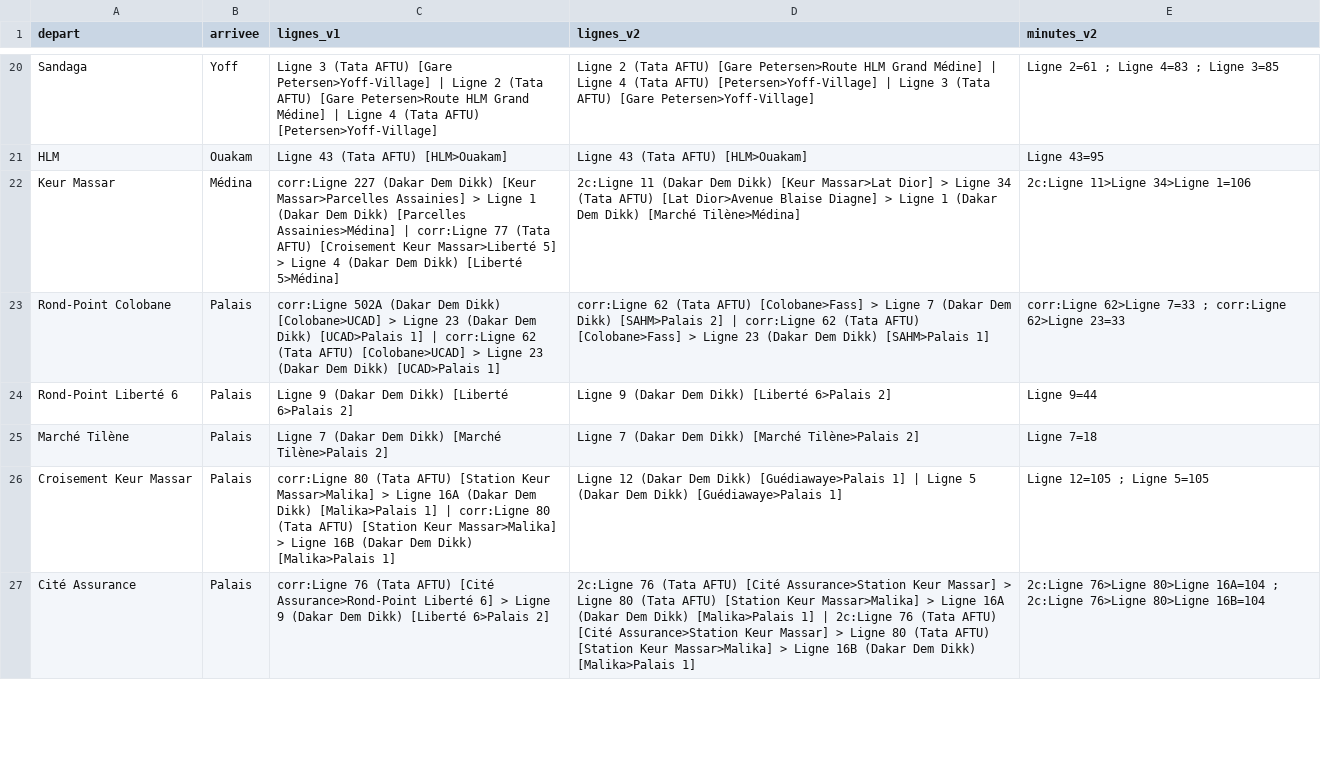
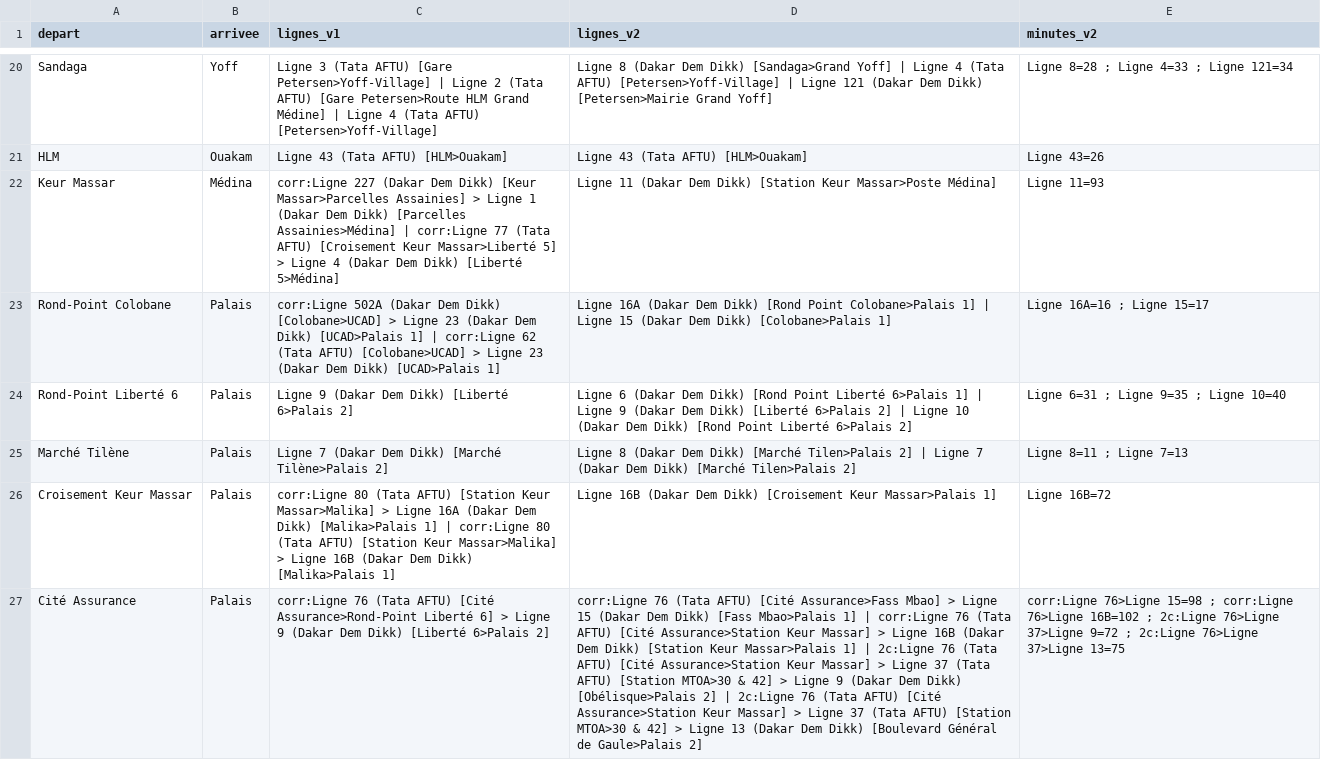
Before and after one commit to chniang/wolof-bus-assistant, a CSV file: data/audit/comparaison_v1_v2.csv, drawn as a sheet; only a part is shown, gaps mark what is left out; the diff covers the shown part only; the diff names each change by its address in the sheet, - before the commit and + after, or states it on an @@ line.

```diff
--- a/data/audit/comparaison_v1_v2.csv
+++ b/data/audit/comparaison_v1_v2.csv
-D20 (lignes_v2): Ligne 2 (Tata AFTU) [Gare Petersen>Route HLM Grand Médine] | Ligne 4 (Tata AFTU) [Petersen>Yoff-Village] | Ligne 3 (Tata AFTU) [Gare Petersen>Yoff-Village]
+D20 (lignes_v2): Ligne 8 (Dakar Dem Dikk) [Sandaga>Grand Yoff] | Ligne 4 (Tata AFTU) [Petersen>Yoff-Village] | Ligne 121 (Dakar Dem Dikk) [Petersen>Mairie Grand Yoff]
-E20 (minutes_v2): Ligne 2=61 ; Ligne 4=83 ; Ligne 3=85
+E20 (minutes_v2): Ligne 8=28 ; Ligne 4=33 ; Ligne 121=34
-E21 (minutes_v2): Ligne 43=95
+E21 (minutes_v2): Ligne 43=26
-D22 (lignes_v2): 2c:Ligne 11 (Dakar Dem Dikk) [Keur Massar>Lat Dior] > Ligne 34 (Tata AFTU) [Lat Dior>Avenue Blaise Diagne] > Ligne 1 (Dakar Dem Dikk) [Marché Tilène>Médina]
+D22 (lignes_v2): Ligne 11 (Dakar Dem Dikk) [Station Keur Massar>Poste Médina]
-E22 (minutes_v2): 2c:Ligne 11>Ligne 34>Ligne 1=106
+E22 (minutes_v2): Ligne 11=93
-D23 (lignes_v2): corr:Ligne 62 (Tata AFTU) [Colobane>Fass] > Ligne 7 (Dakar Dem Dikk) [SAHM>Palais 2] | corr:Ligne 62 (Tata AFTU) [Colobane>Fass] > Ligne 23 (Dakar Dem Dikk) [SAHM>Palais 1]
+D23 (lignes_v2): Ligne 16A (Dakar Dem Dikk) [Rond Point Colobane>Palais 1] | Ligne 15 (Dakar Dem Dikk) [Colobane>Palais 1]
-E23 (minutes_v2): corr:Ligne 62>Ligne 7=33 ; corr:Ligne 62>Ligne 23=33
+E23 (minutes_v2): Ligne 16A=16 ; Ligne 15=17
-D24 (lignes_v2): Ligne 9 (Dakar Dem Dikk) [Liberté 6>Palais 2]
+D24 (lignes_v2): Ligne 6 (Dakar Dem Dikk) [Rond Point Liberté 6>Palais 1] | Ligne 9 (Dakar Dem Dikk) [Liberté 6>Palais 2] | Ligne 10 (Dakar Dem Dikk) [Rond Point Liberté 6>Palais 2]
-E24 (minutes_v2): Ligne 9=44
+E24 (minutes_v2): Ligne 6=31 ; Ligne 9=35 ; Ligne 10=40
-D25 (lignes_v2): Ligne 7 (Dakar Dem Dikk) [Marché Tilène>Palais 2]
+D25 (lignes_v2): Ligne 8 (Dakar Dem Dikk) [Marché Tilen>Palais 2] | Ligne 7 (Dakar Dem Dikk) [Marché Tilen>Palais 2]
-E25 (minutes_v2): Ligne 7=18
+E25 (minutes_v2): Ligne 8=11 ; Ligne 7=13
-D26 (lignes_v2): Ligne 12 (Dakar Dem Dikk) [Guédiawaye>Palais 1] | Ligne 5 (Dakar Dem Dikk) [Guédiawaye>Palais 1]
+D26 (lignes_v2): Ligne 16B (Dakar Dem Dikk) [Croisement Keur Massar>Palais 1]
-E26 (minutes_v2): Ligne 12=105 ; Ligne 5=105
+E26 (minutes_v2): Ligne 16B=72
-D27 (lignes_v2): 2c:Ligne 76 (Tata AFTU) [Cité Assurance>Station Keur Massar] > Ligne 80 (Tata AFTU) [Station Keur Massar>Malika] > Ligne 16A (Dakar Dem Dikk) [Malika>Palais 1] | 2c:Ligne 76 (Tata AFTU) [Cité Assurance>Station Keur Massar] > Ligne 80 (Tata AFTU) [Station Keur Massar>Malika] > Ligne 16B (Dakar Dem Dikk) [Malika>Palais 1]
+D27 (lignes_v2): corr:Ligne 76 (Tata AFTU) [Cité Assurance>Fass Mbao] > Ligne 15 (Dakar Dem Dikk) [Fass Mbao>Palais 1] | corr:Ligne 76 (Tata AFTU) [Cité Assurance>Station Keur Massar] > Ligne 16B (Dakar Dem Dikk) [Station Keur Massar>Palais 1] | 2c:Ligne 76 (Tata AFTU) [Cité Assurance>Station Keur Massar] > Ligne 37 (Tata AFTU) [Station MTOA>30 & 42] > Ligne 9 (Dakar Dem Dikk) [Obélisque>Palais 2] | 2c:Ligne 76 (Tata AFTU) [Cité Assurance>Station Keur Massar] > Ligne 37 (Tata AFTU) [Station MTOA>30 & 42] > Ligne 13 (Dakar Dem Dikk) [Boulevard Général de Gaule>Palais 2]
-E27 (minutes_v2): 2c:Ligne 76>Ligne 80>Ligne 16A=104 ; 2c:Ligne 76>Ligne 80>Ligne 16B=104
+E27 (minutes_v2): corr:Ligne 76>Ligne 15=98 ; corr:Ligne 76>Ligne 16B=102 ; 2c:Ligne 76>Ligne 37>Ligne 9=72 ; 2c:Ligne 76>Ligne 37>Ligne 13=75
```
Also changed, not shown: 134 edited cells elsewhere in this file, data/audit/audit_itineraires.csv, data/corrections/corrections_geo_tata_proposees.csv, 6 other files.
